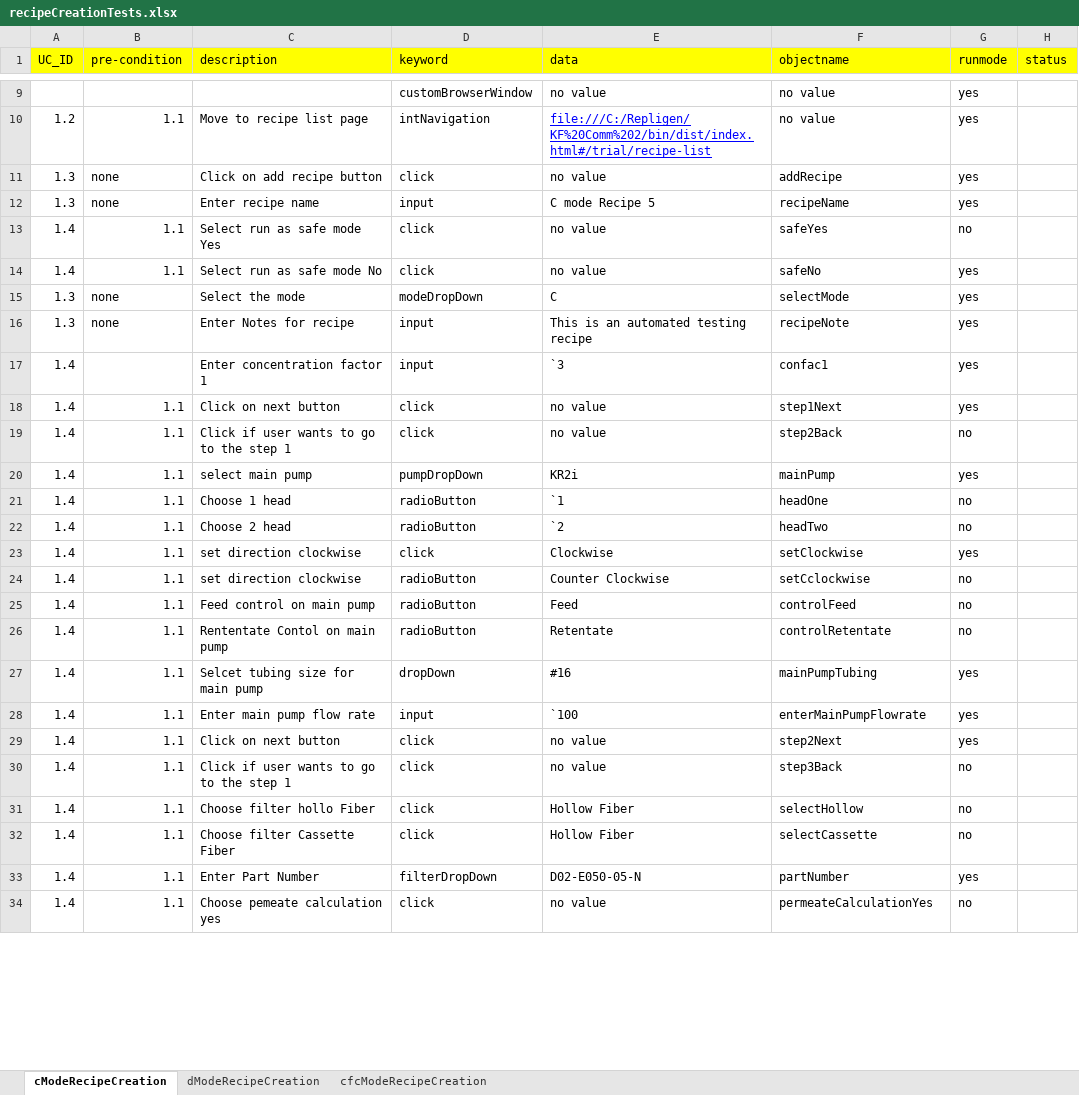
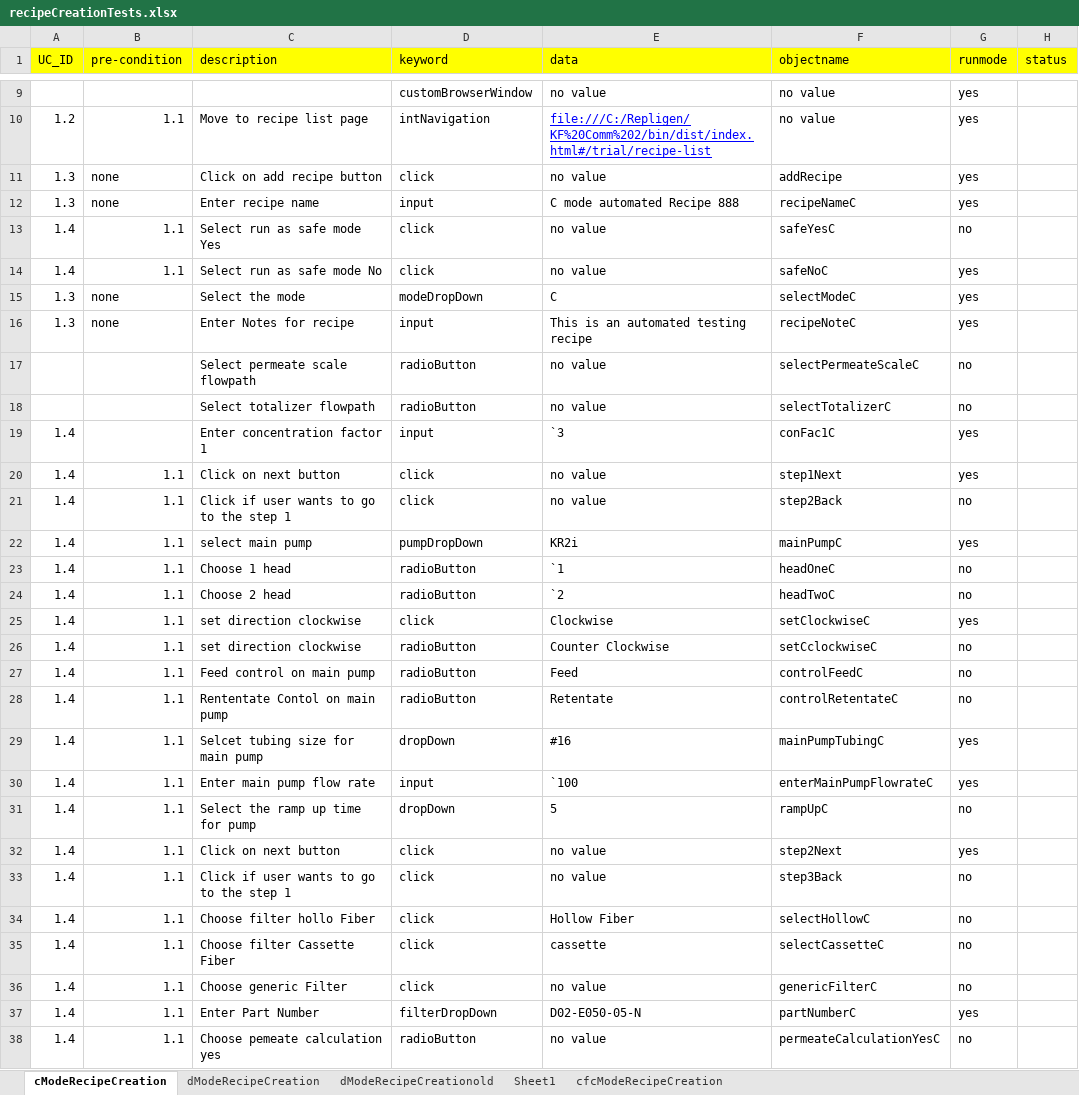
Before and after one commit to abidkhan8800/spectrum-automation, an Excel workbook: recipeCreationTests.xlsx, sheet cModeRecipeCreation, drawn as a sheet; only a part is shown, gaps mark what is left out; values as stored, in another font and other column widths than the file's, no borders; addresses are those after the commit; the diff covers the shown part only; the diff names each change by its address in the sheet, - before the commit and + after, or states it on an @@ line.

Commit message:
updated excel and objectFile

```diff
--- a/recipeCreationTests.xlsx (sheet cModeRecipeCreation)
+++ b/recipeCreationTests.xlsx (sheet cModeRecipeCreation)
+sheet tab: dModeRecipeCreationold
+sheet tab: Sheet1
-E12 (data): C mode Recipe 5
+E12 (data): C mode automated Recipe 888
-F12 (objectname): recipeName
+F12 (objectname): recipeNameC
-F13 (objectname): safeYes
+F13 (objectname): safeYesC
-F14 (objectname): safeNo
+F14 (objectname): safeNoC
-F15 (objectname): selectMode
+F15 (objectname): selectModeC
-F16 (objectname): recipeNote
+F16 (objectname): recipeNoteC
+row 17:  |  | Select permeate scale flowpath | radioButton | no value | selectPermeateScaleC | no
+row 18:  |  | Select totalizer flowpath | radioButton | no value | selectTotalizerC | no
-F19 (objectname): confac1
+F19 (objectname): conFac1C
-F22 (objectname): mainPump
+F22 (objectname): mainPumpC
-F23 (objectname): headOne
+F23 (objectname): headOneC
-F24 (objectname): headTwo
+F24 (objectname): headTwoC
-F25 (objectname): setClockwise
+F25 (objectname): setClockwiseC
-F26 (objectname): setCclockwise
+F26 (objectname): setCclockwiseC
-F27 (objectname): controlFeed
+F27 (objectname): controlFeedC
-F28 (objectname): controlRetentate
+F28 (objectname): controlRetentateC
-F29 (objectname): mainPumpTubing
+F29 (objectname): mainPumpTubingC
-F30 (objectname): enterMainPumpFlowrate
+F30 (objectname): enterMainPumpFlowrateC
+row 31: 1.4 | 1.1 | Select the ramp up time for pump | dropDown | 5 | rampUpC | no
-F34 (objectname): selectHollow
+F34 (objectname): selectHollowC
-E35 (data): Hollow Fiber
+E35 (data): cassette
-F35 (objectname): selectCassette
+F35 (objectname): selectCassetteC
+row 36: 1.4 | 1.1 | Choose generic Filter | click | no value | genericFilterC | no
-F37 (objectname): partNumber
+F37 (objectname): partNumberC
-D38 (keyword): click
+D38 (keyword): radioButton
-F38 (objectname): permeateCalculationYes
+F38 (objectname): permeateCalculationYesC
```
Also changed, not shown: 12 added rows and 28 edited cells elsewhere in this sheet, sheet dModeRecipeCreation, sheet cfcModeRecipeCreation, 12 other files.
